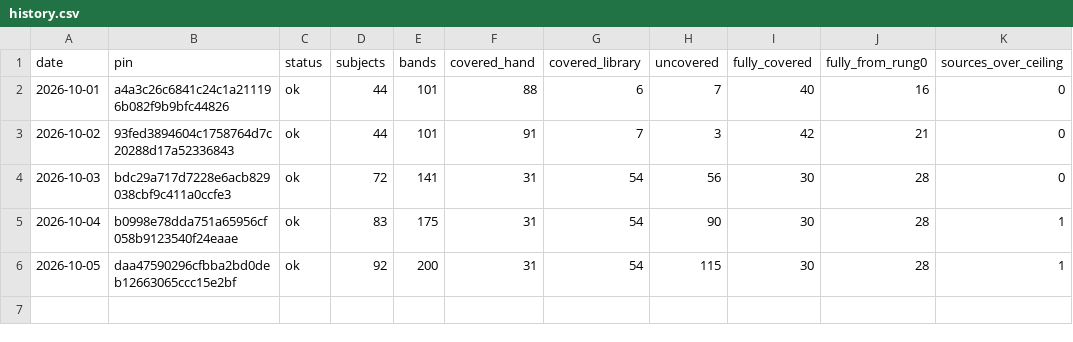
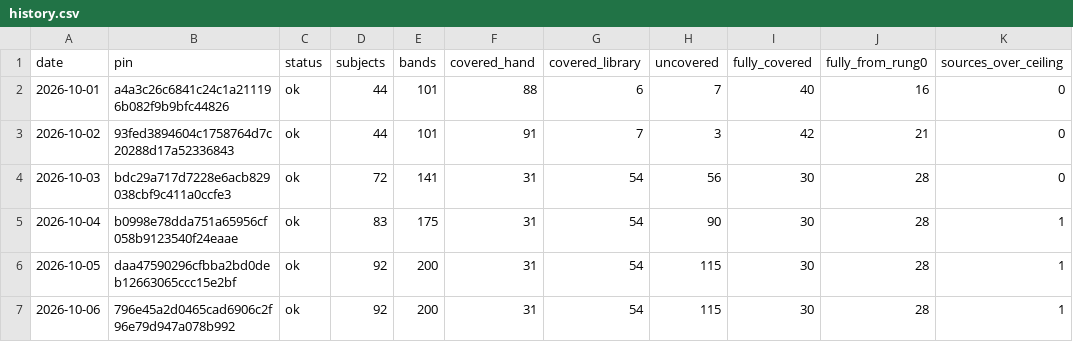
Before and after one commit to codestiff/asset-pulse, a CSV file: history.csv, drawn as a sheet; the diff names each change by its address in the sheet, - before the commit and + after, or states it on an @@ line.

```diff
--- a/history.csv
+++ b/history.csv
+row 7: 2026-10-06 | 796e45a2d0465cad6906c2f96e79d947a078b992 | ok | 92 | 200 | 31 | 54 | 115 | 30 | 28 | 1
```
Also changed, not shown: 1 other file.
